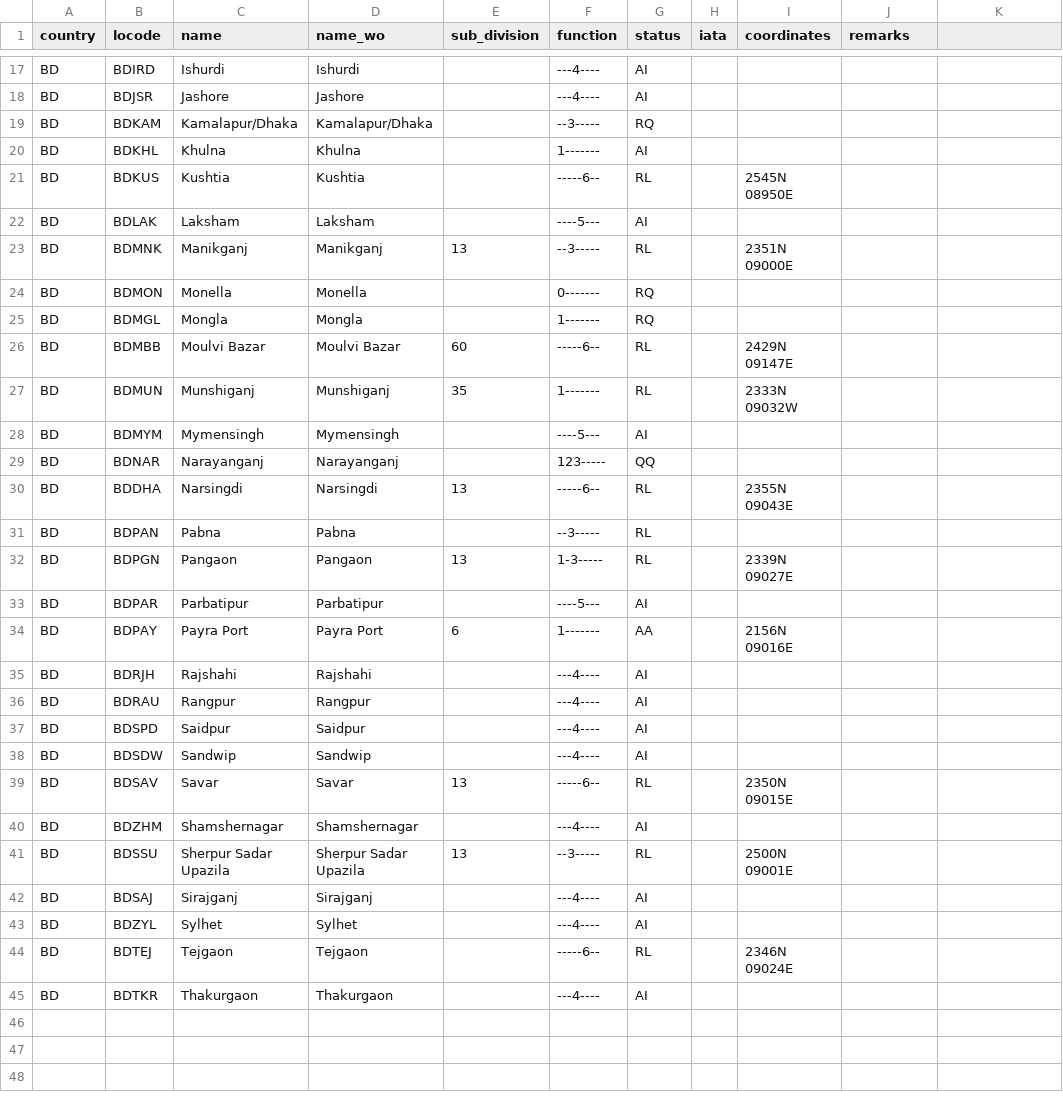
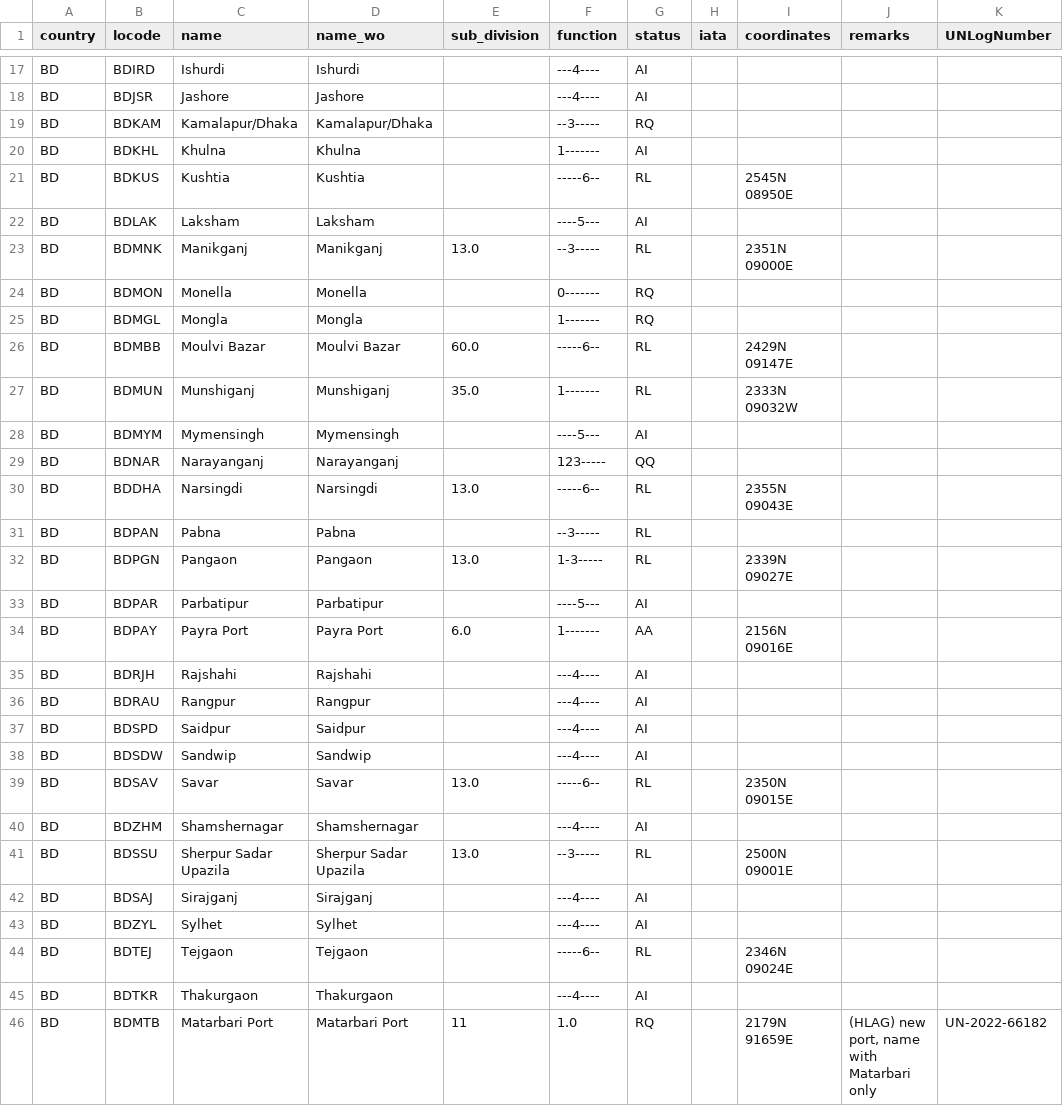
Before and after one commit to cmsdroff/unlocode, a CSV file: locodes/BD.csv, drawn as a sheet; only a part is shown, gaps mark what is left out; the diff covers the shown part only.

Commit message:
update

```diff
--- a/locodes/BD.csv
+++ b/locodes/BD.csv
@@ -1 +1 @@
-country,locode,name,name_wo,sub_division,function,status,iata,coordinates,remarks
+country,locode,name,name_wo,sub_division,function,status,iata,coordinates,remarks,UNLogNumber
@@ -23 +23 @@ BD,BDLAK,Laksham,Laksham,,----5---,AI,,,
-BD,BDMNK,Manikganj,Manikganj,13,--3-----,RL,,2351N 09000E,
+BD,BDMNK,Manikganj,Manikganj,13.0,--3-----,RL,,2351N 09000E,,
@@ -26,2 +26,2 @@ BD,BDMGL,Mongla,Mongla,,1-------,RQ,,,
-BD,BDMBB,Moulvi Bazar,Moulvi Bazar,60,-----6--,RL,,2429N 09147E,
-BD,BDMUN,Munshiganj,Munshiganj,35,1-------,RL,,2333N 09032W,
+BD,BDMBB,Moulvi Bazar,Moulvi Bazar,60.0,-----6--,RL,,2429N 09147E,,
+BD,BDMUN,Munshiganj,Munshiganj,35.0,1-------,RL,,2333N 09032W,,
@@ -30 +30 @@ BD,BDNAR,Narayanganj,Narayanganj,,123-----,QQ,,,
-BD,BDDHA,Narsingdi,Narsingdi,13,-----6--,RL,,2355N 09043E,
+BD,BDDHA,Narsingdi,Narsingdi,13.0,-----6--,RL,,2355N 09043E,,
@@ -32 +32 @@ BD,BDPAN,Pabna,Pabna,,--3-----,RL,,,
-BD,BDPGN,Pangaon,Pangaon,13,1-3-----,RL,,2339N 09027E,
+BD,BDPGN,Pangaon,Pangaon,13.0,1-3-----,RL,,2339N 09027E,,
@@ -34 +34 @@ BD,BDPAR,Parbatipur,Parbatipur,,----5---,AI,,,
-BD,BDPAY,Payra Port,Payra Port,6,1-------,AA,,2156N 09016E,
+BD,BDPAY,Payra Port,Payra Port,6.0,1-------,AA,,2156N 09016E,,
@@ -39 +39 @@ BD,BDSDW,Sandwip,Sandwip,,---4----,AI,,,
-BD,BDSAV,Savar,Savar,13,-----6--,RL,,2350N 09015E,
+BD,BDSAV,Savar,Savar,13.0,-----6--,RL,,2350N 09015E,,
@@ -41 +41 @@ BD,BDZHM,Shamshernagar,Shamshernagar,,---4----,AI,,,
-BD,BDSSU,Sherpur Sadar Upazila,Sherpur Sadar Upazila,13,--3-----,RL,,2500N 09001E,
+BD,BDSSU,Sherpur Sadar Upazila,Sherpur Sadar Upazila,13.0,--3-----,RL,,2500N 09001E,,
@@ -45,0 +46 @@ BD,BDTKR,Thakurgaon,Thakurgaon,,---4----,AI,,,
+BD,BDMTB,Matarbari Port,Matarbari Port,11,1.0,RQ,,2179N 91659E,"(HLAG) new port, name with Matarbari only",UN-2022-66182
```
Also changed, not shown: 7 edited cells elsewhere in this file.
